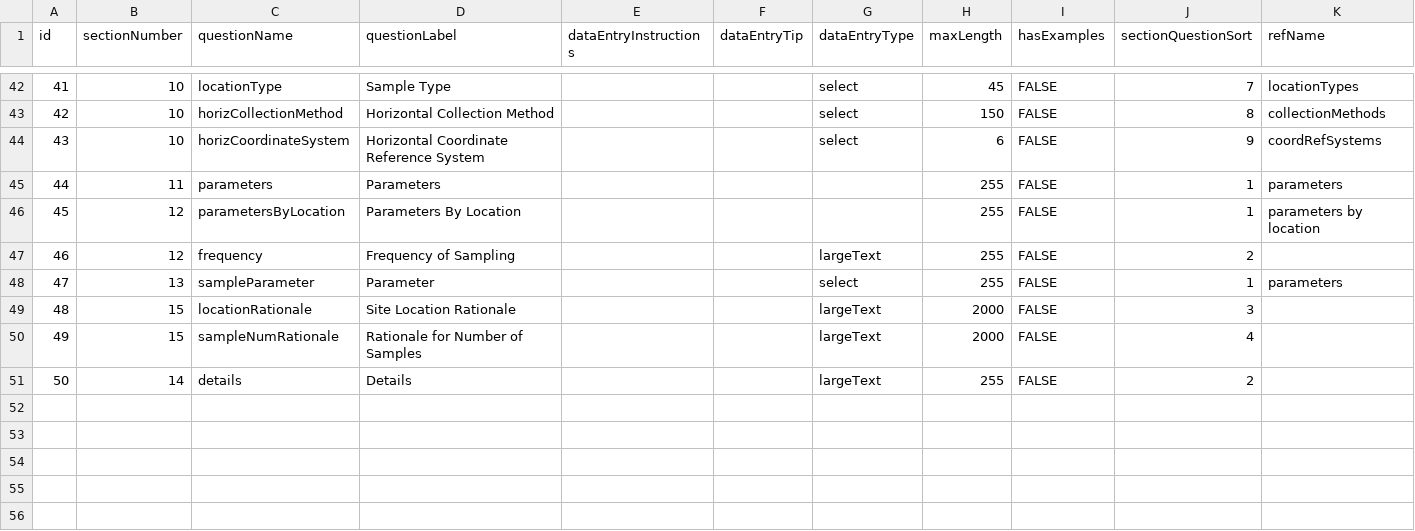
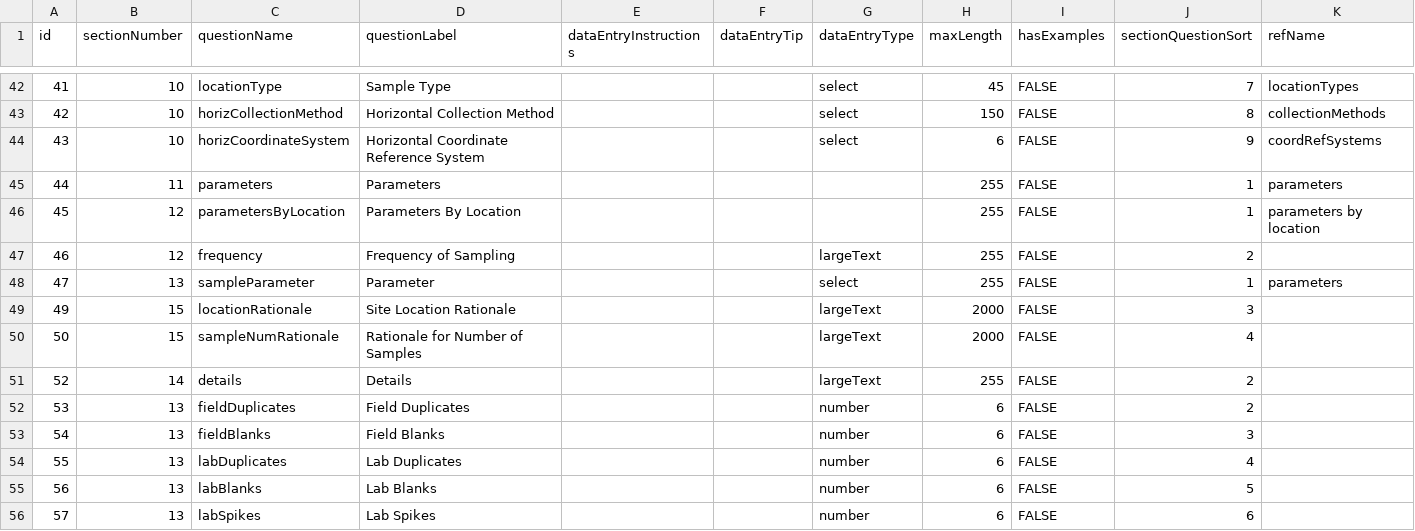
Before and after one commit to Eastern-Research-Group/AquaQAPP, a CSV file: server/src/seeders/data/Questions.csv, drawn as a sheet; only a part is shown, gaps mark what is left out; the diff names each change by its address in the sheet, - before the commit and + after, or states it on an @@ line.

```diff
--- a/server/src/seeders/data/Questions.csv
+++ b/server/src/seeders/data/Questions.csv
@@ column A (id) renumbered between rows 49 and 51 @@
+row 52: 53 | 13 | fieldDuplicates | Field Duplicates |  |  | number | 6 | FALSE | 2
+row 53: 54 | 13 | fieldBlanks | Field Blanks |  |  | number | 6 | FALSE | 3
+row 54: 55 | 13 | labDuplicates | Lab Duplicates |  |  | number | 6 | FALSE | 4
+row 55: 56 | 13 | labBlanks | Lab Blanks |  |  | number | 6 | FALSE | 5
+row 56: 57 | 13 | labSpikes | Lab Spikes |  |  | number | 6 | FALSE | 6
```
Also changed, not shown: 1 other file.
